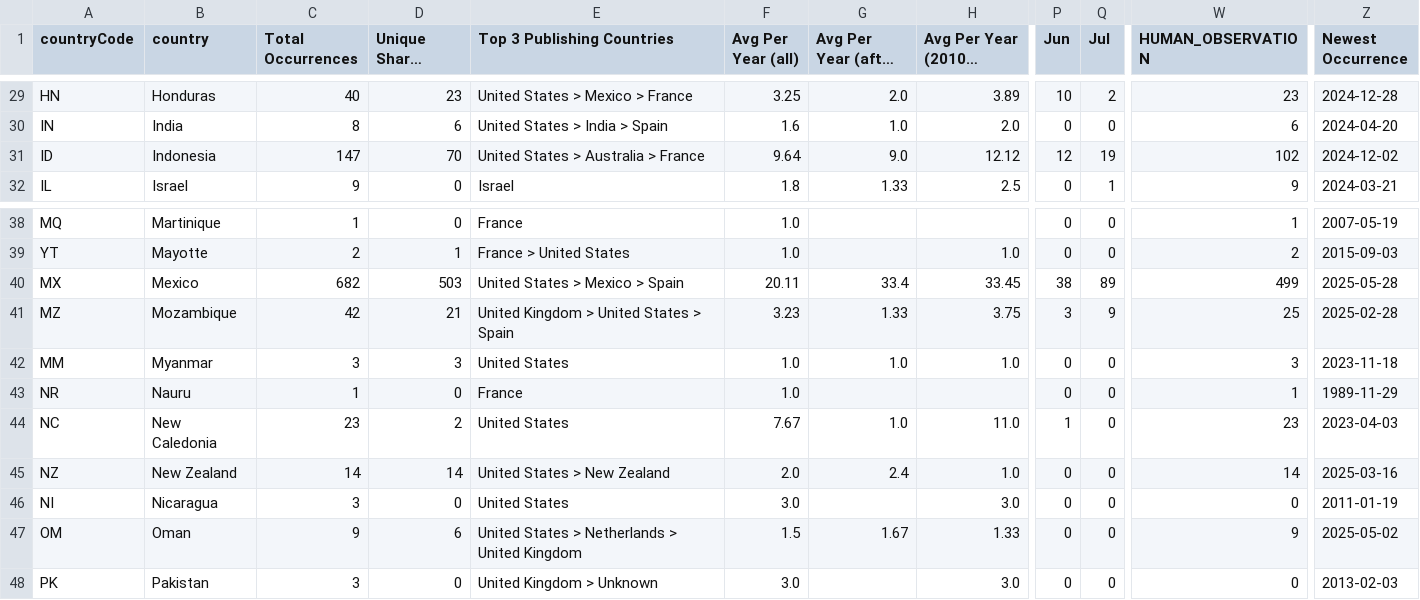
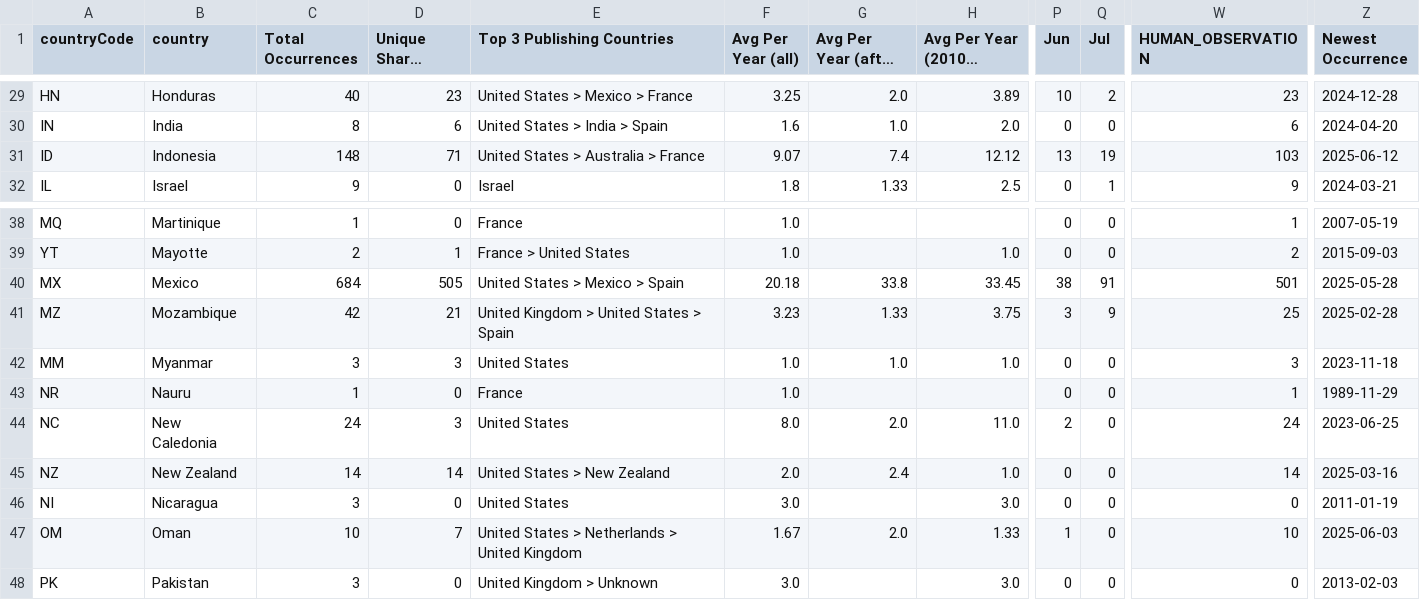
Before and after one commit to aadriien/whale-shark-site, a CSV file: outputs/gbif_country_stats.csv, drawn as a sheet; only a part is shown, gaps mark what is left out; long unchanged cells end in …; the diff names each change by its address in the sheet, - before the commit and + after, or states it on an @@ line.

```diff
--- a/outputs/gbif_country_stats.csv
+++ b/outputs/gbif_country_stats.csv
-C31 (Total Occurrences): 147
+C31 (Total Occurrences): 148
-D31 (Unique Sharks (with ID)): 70
+D31 (Unique Sharks (with ID)): 71
-F31 (Avg Per Year (all)): 9.64
+F31 (Avg Per Year (all)): 9.07
-G31 (Avg Per Year (after 2020)): 9.0
+G31 (Avg Per Year (after 2020)): 7.4
-P31 (Jun): 12
+P31 (Jun): 13
-W31 (HUMAN_OBSERVATION): 102
+W31 (HUMAN_OBSERVATION): 103
-Z31 (Newest Occurrence): 2024-12-02
+Z31 (Newest Occurrence): 2025-06-12
-C40 (Total Occurrences): 682
+C40 (Total Occurrences): 684
-D40 (Unique Sharks (with ID)): 503
+D40 (Unique Sharks (with ID)): 505
-F40 (Avg Per Year (all)): 20.11
+F40 (Avg Per Year (all)): 20.18
-G40 (Avg Per Year (after 2020)): 33.4
+G40 (Avg Per Year (after 2020)): 33.8
-Q40 (Jul): 89
+Q40 (Jul): 91
-W40 (HUMAN_OBSERVATION): 499
+W40 (HUMAN_OBSERVATION): 501
-C44 (Total Occurrences): 23
+C44 (Total Occurrences): 24
-D44 (Unique Sharks (with ID)): 2
+D44 (Unique Sharks (with ID)): 3
-F44 (Avg Per Year (all)): 7.67
+F44 (Avg Per Year (all)): 8.0
-G44 (Avg Per Year (after 2020)): 1.0
+G44 (Avg Per Year (after 2020)): 2.0
-P44 (Jun): 1
+P44 (Jun): 2
-W44 (HUMAN_OBSERVATION): 23
+W44 (HUMAN_OBSERVATION): 24
-Z44 (Newest Occurrence): 2023-04-03
+Z44 (Newest Occurrence): 2023-06-25
-C47 (Total Occurrences): 9
+C47 (Total Occurrences): 10
-D47 (Unique Sharks (with ID)): 6
+D47 (Unique Sharks (with ID)): 7
-F47 (Avg Per Year (all)): 1.5
+F47 (Avg Per Year (all)): 1.67
-G47 (Avg Per Year (after 2020)): 1.67
+G47 (Avg Per Year (after 2020)): 2.0
-P47 (Jun): 0
+P47 (Jun): 1
-W47 (HUMAN_OBSERVATION): 9
+W47 (HUMAN_OBSERVATION): 10
-Z47 (Newest Occurrence): 2025-05-02
+Z47 (Newest Occurrence): 2025-06-03
```
Also changed, not shown: outputs/gbif_calendar_stats.csv, outputs/gbif_continent_stats.csv, 3 other files.
